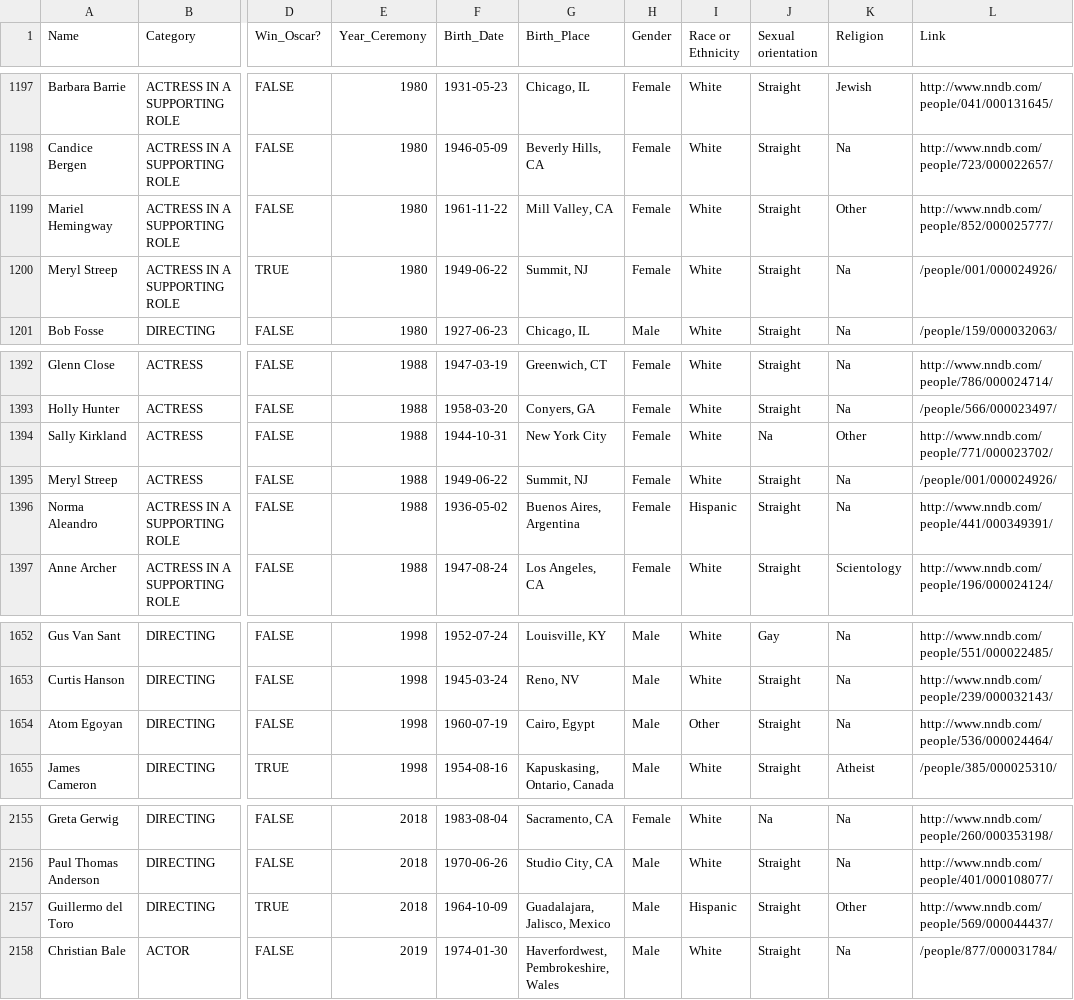
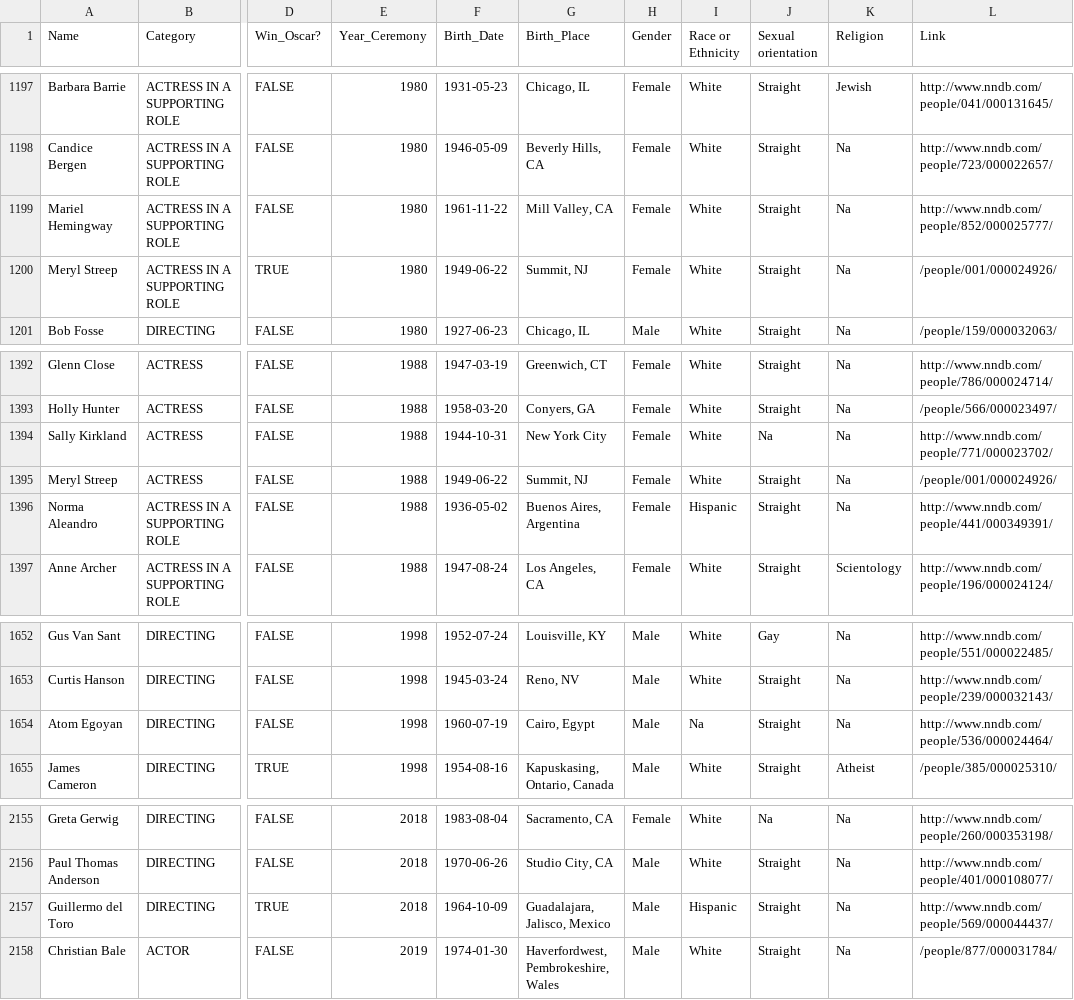
Before and after one commit to azazhe1/INF8808_Projet, a CSV file: assets/The_Oscar_Award_Demographics_1928-2025 - The_Oscar_Award_Demographics_1928-2025_v3.csv, drawn as a sheet; only a part is shown, gaps mark what is left out; the diff names each change by its address in the sheet, - before the commit and + after, or states it on an @@ line.

```diff
--- a/assets/The_Oscar_Award_Demographics_1928-2025 - The_Oscar_Award_Demographics_1928-2025_v3.csv
+++ b/assets/The_Oscar_Award_Demographics_1928-2025 - The_Oscar_Award_Demographics_1928-2025_v3.csv
-K1199 (Religion): Other
+K1199 (Religion): Na
-K1394 (Religion): Other
+K1394 (Religion): Na
-I1654 (Race or Ethnicity): Other
+I1654 (Race or Ethnicity): Na
-K2157 (Religion): Other
+K2157 (Religion): Na
```
Also changed, not shown: 6 other files.
